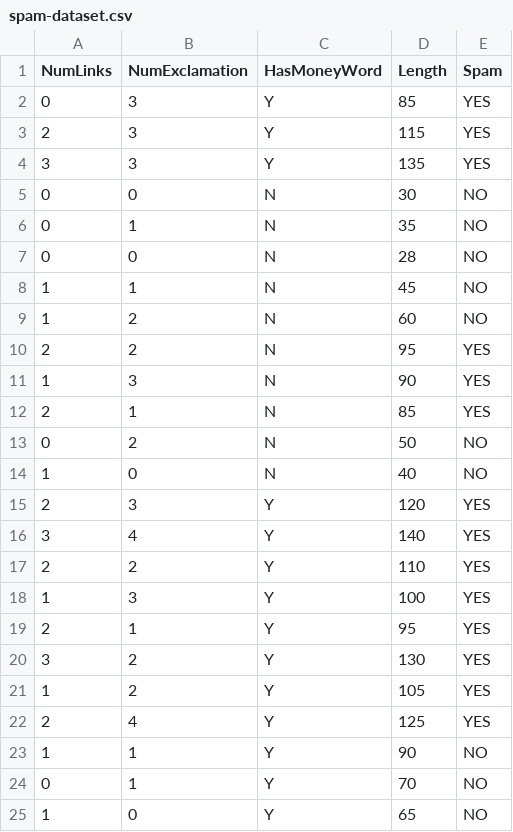
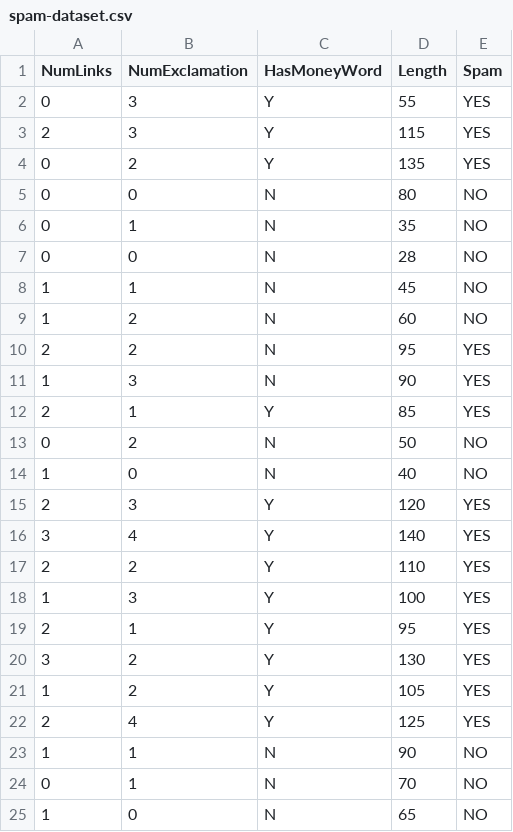
Before and after one commit to bhoffman0/data-sets, a CSV file: spam-dataset.csv, drawn as a sheet.

Commit message:
More adjustments to make a 3 level tree

```diff
--- a/spam-dataset.csv
+++ b/spam-dataset.csv
@@ -1,6 +1,6 @@
 NumLinks,NumExclamation,HasMoneyWord,Length,Spam
-0,3,Y,85,YES
+0,3,Y,55,YES
 2,3,Y,115,YES
-3,3,Y,135,YES
-0,0,N,30,NO
+0,2,Y,135,YES
+0,0,N,80,NO
 0,1,N,35,NO
@@ -11,3 +11,3 @@ NumLinks,NumExclamation,HasMoneyWord,Length,Spam
 1,3,N,90,YES
-2,1,N,85,YES
+2,1,Y,85,YES
 0,2,N,50,NO
@@ -22,4 +22,4 @@ NumLinks,NumExclamation,HasMoneyWord,Length,Spam
 2,4,Y,125,YES
-1,1,Y,90,NO
-0,1,Y,70,NO
-1,0,Y,65,NO
+1,1,N,90,NO
+0,1,N,70,NO
+1,0,N,65,NO
```
